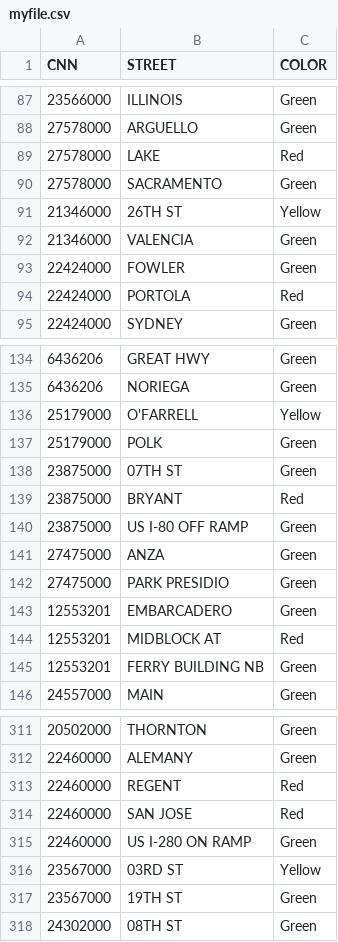
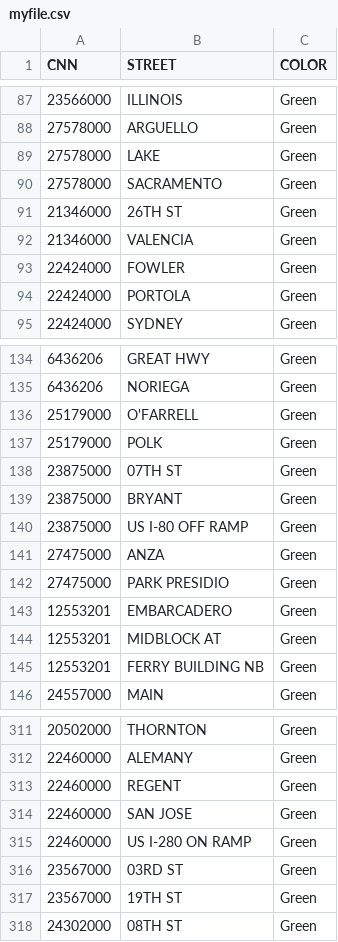
Before and after one commit to ElenaStoeva/cs4414-hw1, a CSV file: controller/myfile.csv, drawn as a sheet; only a part is shown, gaps mark what is left out; the diff covers the shown part only.

```diff
--- a/controller/myfile.csv
+++ b/controller/myfile.csv
@@ -88,8 +88,8 @@ CNN,STREET,COLOR
 27578000,ARGUELLO,Green
-27578000,LAKE,Red
+27578000,LAKE,Green
 27578000,SACRAMENTO,Green
-21346000,26TH ST,Yellow
+21346000,26TH ST,Green
 21346000,VALENCIA,Green
 22424000,FOWLER,Green
-22424000,PORTOLA,Red
+22424000,PORTOLA,Green
 22424000,SYDNEY,Green
@@ -135,6 +135,6 @@ CNN,STREET,COLOR
 6436206,NORIEGA,Green
-25179000,O'FARRELL,Yellow
+25179000,O'FARRELL,Green
 25179000,POLK,Green
 23875000,07TH ST,Green
-23875000,BRYANT,Red
+23875000,BRYANT,Green
 23875000,US I-80 OFF RAMP,Green
@@ -143,3 +143,3 @@ CNN,STREET,COLOR
 12553201,EMBARCADERO,Green
-12553201,MIDBLOCK AT,Red
+12553201,MIDBLOCK AT,Green
 12553201,FERRY BUILDING NB,Green
@@ -312,6 +312,6 @@ CNN,STREET,COLOR
 22460000,ALEMANY,Green
-22460000,REGENT,Red
-22460000,SAN JOSE,Red
+22460000,REGENT,Green
+22460000,SAN JOSE,Green
 22460000,US I-280 ON RAMP,Green
-23567000,03RD ST,Yellow
+23567000,03RD ST,Green
 23567000,19TH ST,Green
```
Also changed, not shown: 5 removed rows and 101 edited cells elsewhere in this file, 4 other files.
